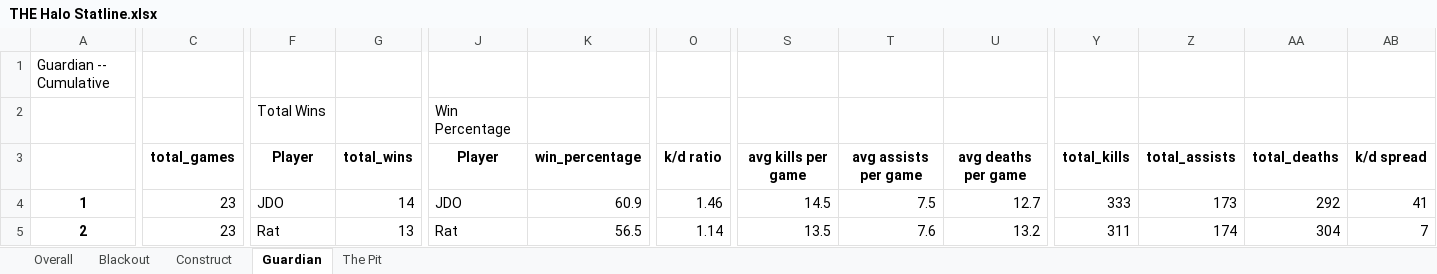
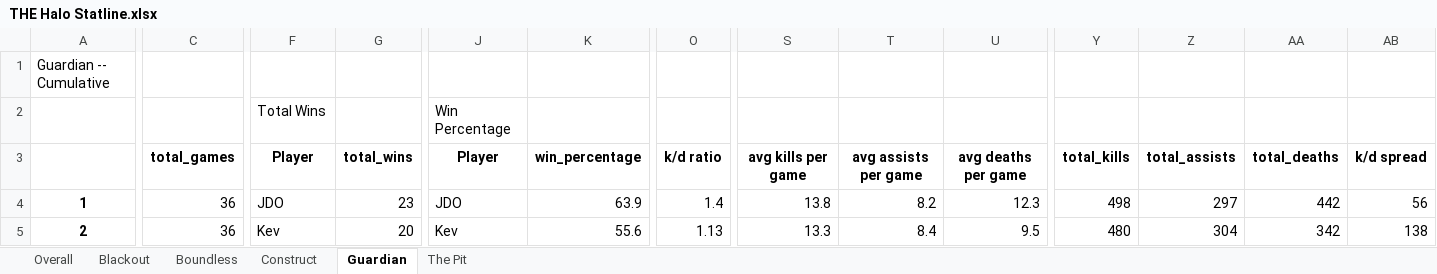
Before and after one commit to kevinbichoupan/halo_stats, an Excel workbook: THE Halo Statline.xlsx, sheet Guardian, drawn as a sheet; only a part is shown, gaps mark what is left out; values as stored, in another font and other column widths than the file's, no borders; the diff covers the shown part only; the diff names each change by its address in the sheet, - before the commit and + after, or states it on an @@ line.

```diff
--- a/THE Halo Statline.xlsx (sheet Guardian)
+++ b/THE Halo Statline.xlsx (sheet Guardian)
+sheet tab: Boundless
-C4:C5: 23
+C4:C5: 36
-G4: 14
+G4: 23
-K4: 60.9
+K4: 63.9
-O4: 1.46
+O4: 1.4
-S4: 14.5
+S4: 13.8
-T4: 7.5
+T4: 8.2
-U4: 12.7
+U4: 12.3
-Y4: 333
+Y4: 498
-Z4: 173
+Z4: 297
-AA4: 292
+AA4: 442
-AB4: 41
+AB4: 56
-F5: Rat
+F5: Kev
-G5: 13
+G5: 20
-J5: Rat
+J5: Kev
-K5: 56.5
+K5: 55.6
-O5: 1.14
+O5: 1.13
-S5: 13.5
+S5: 13.3
-T5: 7.6
+T5: 8.4
-U5: 13.2
+U5: 9.5
-Y5: 311
+Y5: 480
-Z5: 174
+Z5: 304
-AA5: 304
+AA5: 342
-AB5: 7
+AB5: 138
```
Also changed, not shown: 178 edited cells elsewhere in this sheet, sheet The Pit, sheet Overall, sheet Blackout, sheet Construct, 2 other files.
